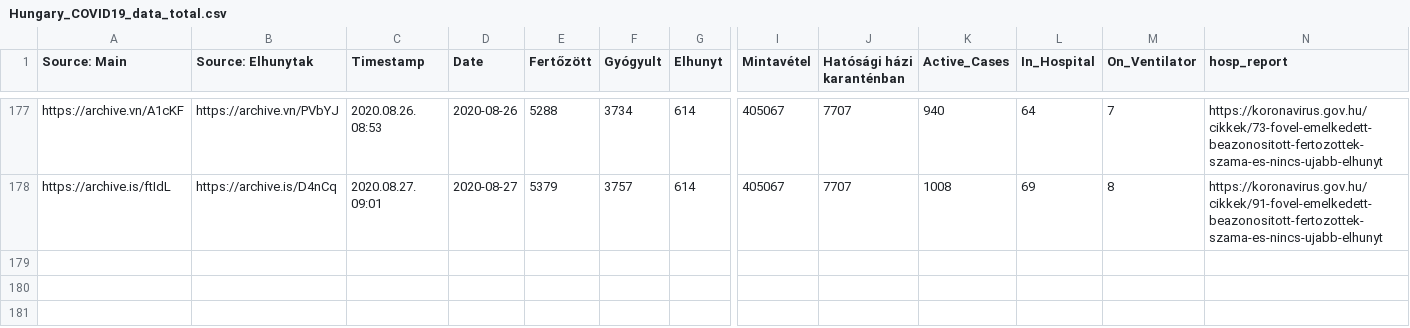
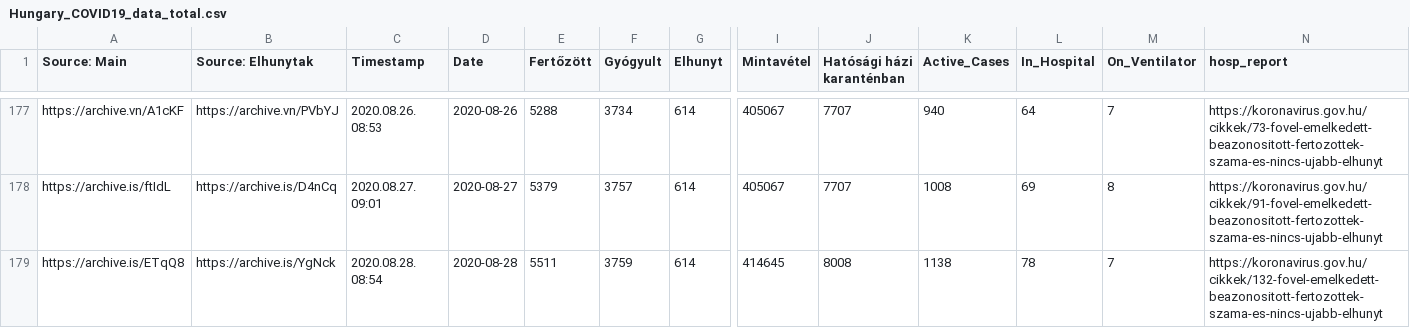
Before and after one commit to nickgon/Hungary-COVID19-Data, a CSV file: Hungary_COVID19_data_total.csv, drawn as a sheet; only a part is shown, gaps mark what is left out; rows hold the shown columns only; the diff names each change by its address in the sheet, - before the commit and + after, or states it on an @@ line.

Commit message:
Aug 28 Data

```diff
--- a/Hungary_COVID19_data_total.csv
+++ b/Hungary_COVID19_data_total.csv
+row 179: https://archive.is/ETqQ8 | https://archive.is/YgNck | 2020.08.28. 08:54 | 2020-08-28 | 5511 | 3759 | 614 | 414645 | 8008 | 1138 | 78 | 7 | https://koronavirus.gov.hu/cikkek/132-fovel-emelkedett-beazonositott-fertozottek-szama-es-nincs-ujabb-elhunyt
```
Also changed, not shown: Hungary_COVID19_data_by_county.csv, data/rt_.csv, 2 other files.
